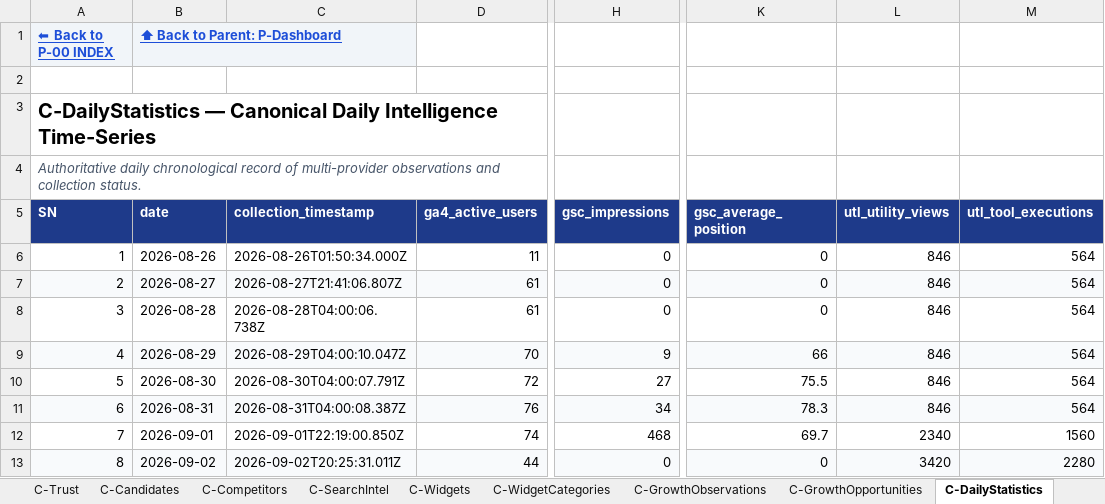
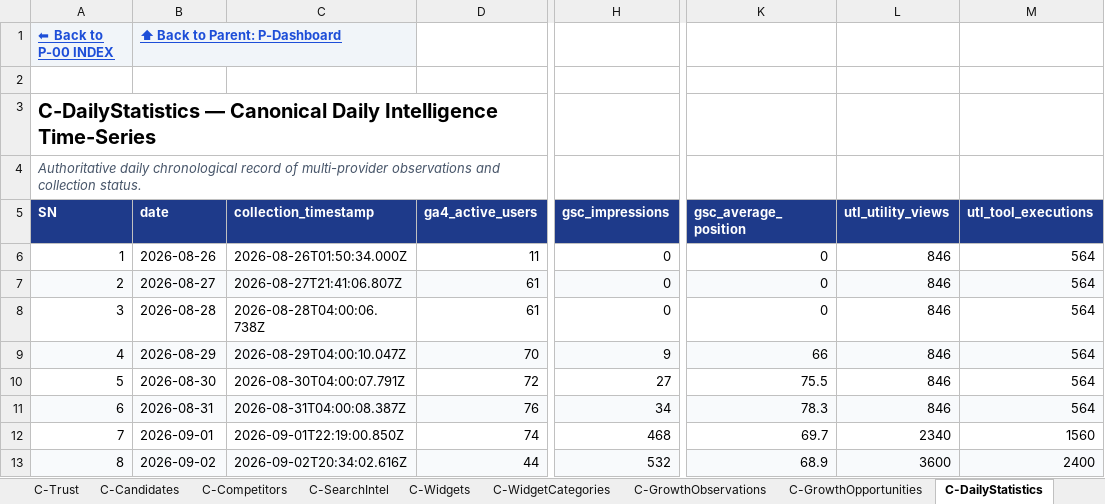
Before and after one commit to devmallik4321/utl-tools, an Excel workbook: control/UTL-CONTROL-CENTER.xlsx, sheet C-DailyStatistics, drawn as a sheet; only a part is shown, gaps mark what is left out; values as stored, in another font and other column widths than the file's, no borders; the diff names each change by its address in the sheet, - before the commit and + after, or states it on an @@ line.

```diff
--- a/control/UTL-CONTROL-CENTER.xlsx (sheet C-DailyStatistics)
+++ b/control/UTL-CONTROL-CENTER.xlsx (sheet C-DailyStatistics)
-C13 (collection_timestamp): 2026-09-02T20:25:31.011Z
+C13 (collection_timestamp): 2026-09-02T20:34:02.616Z
-H13 (gsc_impressions): 0
+H13 (gsc_impressions): 532
-K13 (gsc_average_position): 0
+K13 (gsc_average_position): 68.9
-L13 (utl_utility_views): 3420
+L13 (utl_utility_views): 3600
-M13 (utl_tool_executions): 2280
+M13 (utl_tool_executions): 2400
```
Also changed, not shown: sheet C-Reviews, sheet P-Utilities, sheet C-Changes, sheet C-TestCases, sheet C-SEO, sheet C-Trust, 15 other files.
